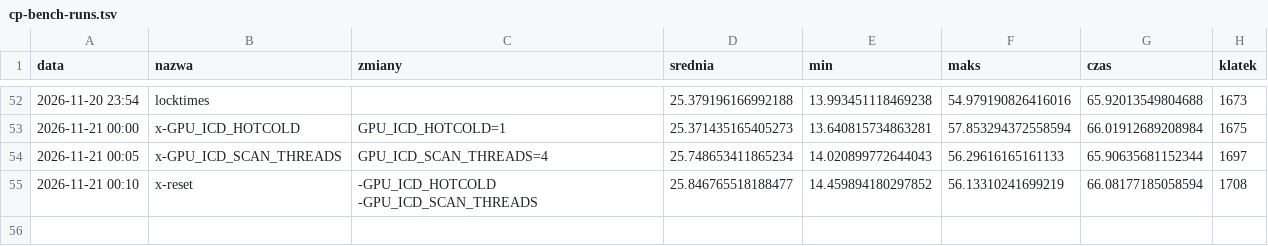
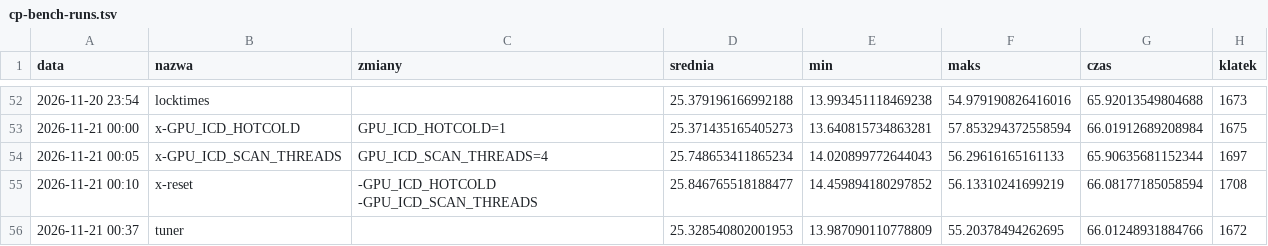
Before and after one commit to wasyleque/gpu-over-wifi, a TSV file: docs/measurements/cp-bench-runs.tsv, drawn as a sheet; only a part is shown, gaps mark what is left out.

```diff
--- a/docs/measurements/cp-bench-runs.tsv
+++ b/docs/measurements/cp-bench-runs.tsv
@@ -55 +55,2 @@ data	nazwa	zmiany	srednia	min	maks	czas	klatek
 2026-11-21 00:10	x-reset	-GPU_ICD_HOTCOLD -GPU_ICD_SCAN_THREADS	25.846765518188477	14.459894180297852	56.13310241699219	66.08177185058594	1708
+2026-11-21 00:37	tuner		25.328540802001953	13.987090110778809	55.20378494262695	66.01248931884766	1672
```
Also changed, not shown: 8 other files.
